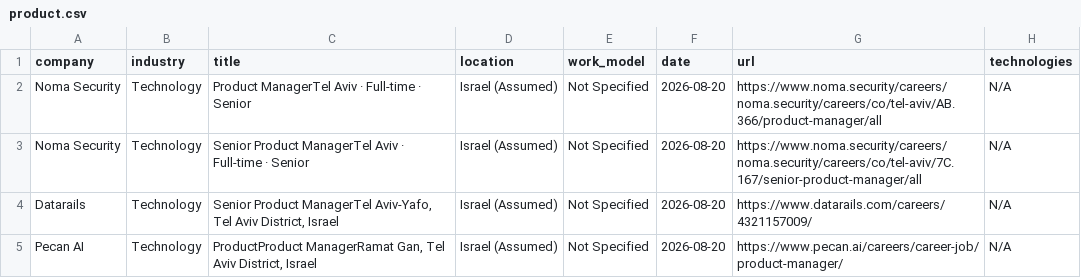
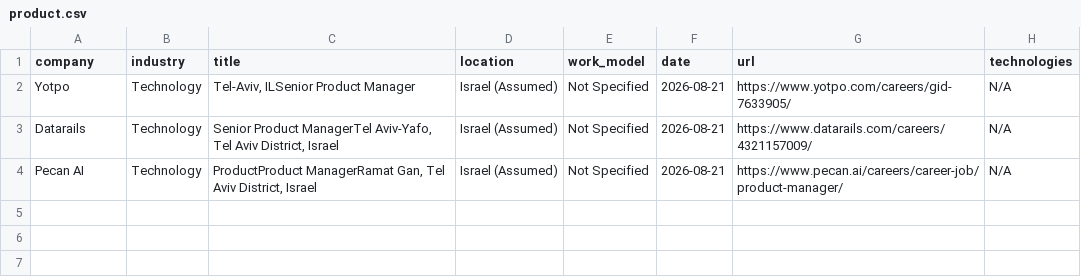
Before and after one commit to SKleeblatt/Kleeblatt-job-board, a CSV file: jobs/product.csv, drawn as a sheet.

```diff
--- a/jobs/product.csv
+++ b/jobs/product.csv
@@ -1,5 +1,4 @@
 company,industry,title,location,work_model,date,url,technologies
-Noma Security,Technology,Product ManagerTel Aviv  ·  Full-time  ·  Senior,Israel (Assumed),Not Specified,2026-08-20,https://www.noma.security/careers/noma.security/careers/co/tel-aviv/AB.366/product-manager/all,N/A
-Noma Security,Technology,Senior Product ManagerTel Aviv  ·  Full-time  ·  Senior,Israel (Assumed),Not Specified,2026-08-20,https://www.noma.security/careers/noma.security/careers/co/tel-aviv/7C.167/senior-product-manager/all,N/A
-Datarails,Technology,"Senior Product ManagerTel Aviv-Yafo, Tel Aviv District, Israel",Israel (Assumed),Not Specified,2026-08-20,https://www.datarails.com/careers/4321157009/,N/A
-Pecan AI,Technology,"ProductProduct ManagerRamat Gan, Tel Aviv District, Israel",Israel (Assumed),Not Specified,2026-08-20,https://www.pecan.ai/careers/career-job/product-manager/,N/A
+Yotpo,Technology,"Tel-Aviv, ILSenior Product Manager",Israel (Assumed),Not Specified,2026-08-21,https://www.yotpo.com/careers/gid-7633905/,N/A
+Datarails,Technology,"Senior Product ManagerTel Aviv-Yafo, Tel Aviv District, Israel",Israel (Assumed),Not Specified,2026-08-21,https://www.datarails.com/careers/4321157009/,N/A
+Pecan AI,Technology,"ProductProduct ManagerRamat Gan, Tel Aviv District, Israel",Israel (Assumed),Not Specified,2026-08-21,https://www.pecan.ai/careers/career-job/product-manager/,N/A
```
Also changed, not shown: jobs/Executive_R&D.csv, jobs/data.csv, 16 other files.
